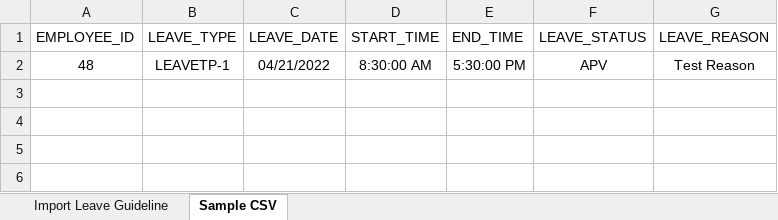
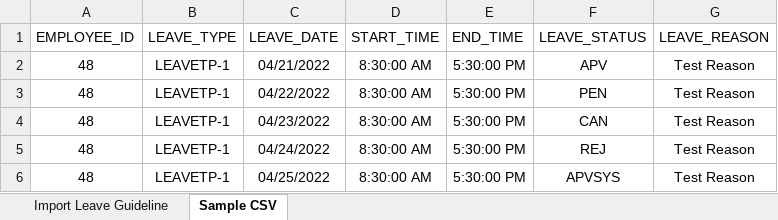
Before and after one commit to lawrence-encore/Worknest, an Excel workbook: import_template/guidelines/Import Leave.xlsx, sheet Sample CSV, drawn as a sheet; values as stored, in another font and other column widths than the file's, no borders; the diff names each change by its address in the sheet, - before the commit and + after, or states it on an @@ line.

```diff
--- a/import_template/guidelines/Import Leave.xlsx (sheet Sample CSV)
+++ b/import_template/guidelines/Import Leave.xlsx (sheet Sample CSV)
+row 3: 48 | LEAVETP-1 | 04/22/2022 | 8:30:00 AM | 5:30:00 PM | PEN | Test Reason
+row 4: 48 | LEAVETP-1 | 04/23/2022 | 8:30:00 AM | 5:30:00 PM | CAN | Test Reason
+row 5: 48 | LEAVETP-1 | 04/24/2022 | 8:30:00 AM | 5:30:00 PM | REJ | Test Reason
+row 6: 48 | LEAVETP-1 | 04/25/2022 | 8:30:00 AM | 5:30:00 PM | APVSYS | Test Reason
```
Also changed, not shown: import_template/guidelines/Import Attendance Record Guideline.xlsx, import_template/guidelines/Import Leave Entitlement.xlsx, 22 other files.
